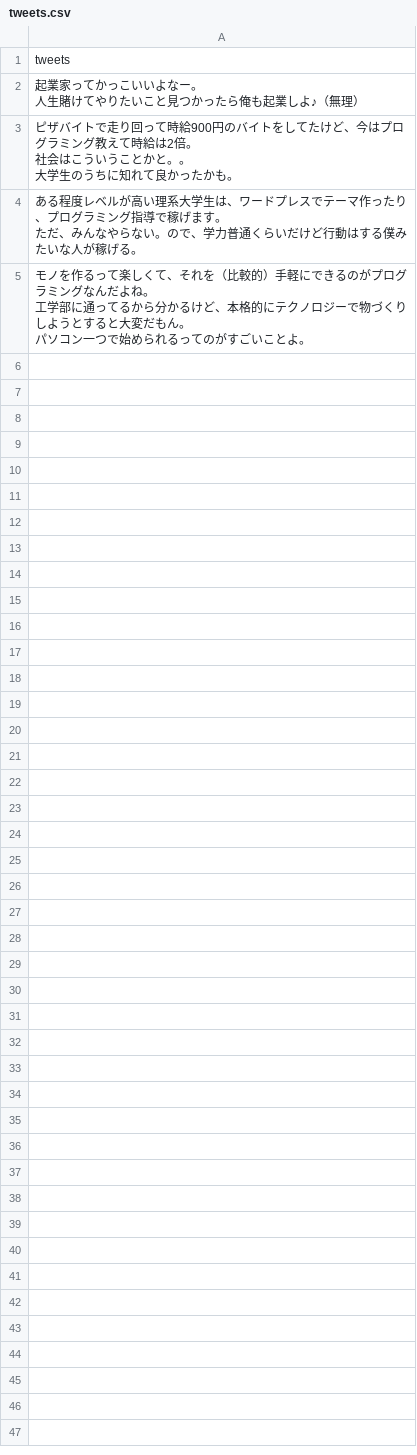
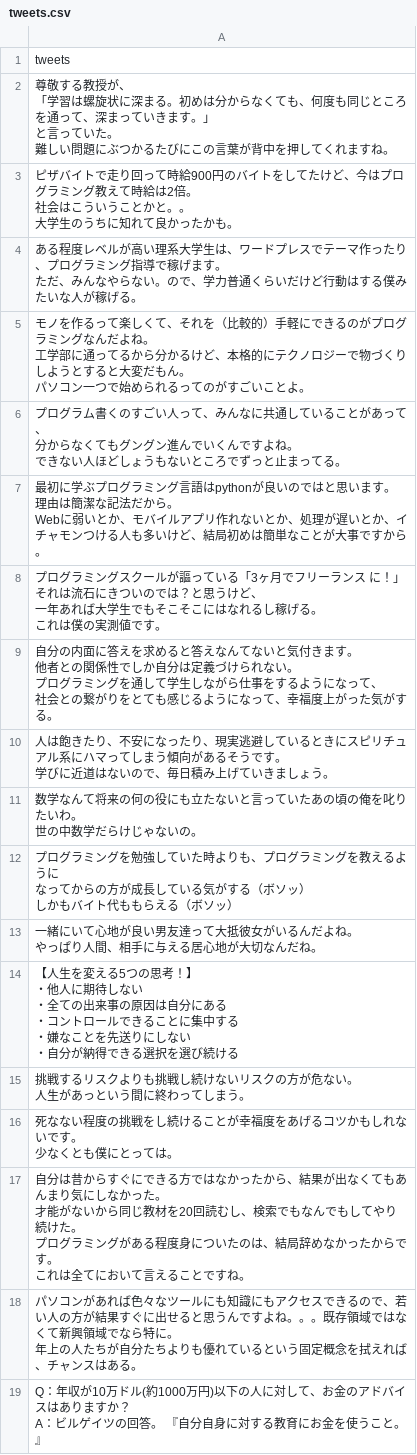
Before and after one commit to seiyatakano/automatic-tweet, a CSV file: tweets.csv, drawn as a sheet.

Commit message:
change tweets.csv

```diff
--- a/tweets.csv
+++ b/tweets.csv
@@ -1,5 +1,7 @@
 tweets
-"起業家ってかっこいいよなー。
-
-人生賭けてやりたいこと見つかったら俺も起業しよ♪（無理）"
+"尊敬する教授が、
+「学習は螺旋状に深まる。初めは分からなくても、何度も同じところを通って、深まっていきます。」
+と言っていた。
+
+難しい問題にぶつかるたびにこの言葉が背中を押してくれますね。"
 "ピザバイトで走り回って時給900円のバイトをしてたけど、今はプログラミング教えて時給は2倍。
@@ -17 +19,52 @@ tweets
 パソコン一つで始められるってのがすごいことよ。"
+"プログラム書くのすごい人って、みんなに共通していることがあって、
+分からなくてもグングン進んでいくんですよね。
+
+できない人ほどしょうもないところでずっと止まってる。"
+"最初に学ぶプログラミング言語はpythonが良いのではと思います。
+理由は簡潔な記法だから。
+
+Webに弱いとか、モバイルアプリ作れないとか、処理が遅いとか、イチャモンつける人も多いけど、結局初めは簡単なことが大事ですから。"
+"プログラミングスクールが謳っている「3ヶ月でフリーランス に！」
+
+それは流石にきついのでは？と思うけど、
+一年あれば大学生でもそこそこにはなれるし稼げる。
+
+これは僕の実測値です。"
+"自分の内面に答えを求めると答えなんてないと気付きます。
+他者との関係性でしか自分は定義づけられない。
+
+プログラミングを通して学生しながら仕事をするようになって、
+社会との繋がりをとても感じるようになって、幸福度上がった気がする。"
+"人は飽きたり、不安になったり、現実逃避しているときにスピリチュアル系にハマってしまう傾向があるそうです。
+
+学びに近道はないので、毎日積み上げていきましょう。"
+"数学なんて将来の何の役にも立たないと言っていたあの頃の俺を叱りたいわ。
+世の中数学だらけじゃないの。"
+"プログラミングを勉強していた時よりも、プログラミングを教えるように
+なってからの方が成長している気がする（ボソッ）
+
+しかもバイト代ももらえる（ボソッ）"
+"一緒にいて心地が良い男友達って大抵彼女がいるんだよね。
+やっぱり人間、相手に与える居心地が大切なんだね。"
+"【人生を変える5つの思考！】
+・他人に期待しない
+・全ての出来事の原因は自分にある
+・コントロールできることに集中する
+・嫌なことを先送りにしない
+・自分が納得できる選択を選び続ける"
+"挑戦するリスクよりも挑戦し続けないリスクの方が危ない。
+人生があっという間に終わってしまう。"
+"死なない程度の挑戦をし続けることが幸福度をあげるコツかもしれないです。
+少なくとも僕にとっては。"
+"自分は昔からすぐにできる方ではなかったから、結果が出なくてもあんまり気にしなかった。
+才能がないから同じ教材を20回読むし、検索でもなんでもしてやり続けた。
+
+プログラミングがある程度身についたのは、結局辞めなかったからです。
+
+これは全てにおいて言えることですね。"
+"パソコンがあれば色々なツールにも知識にもアクセスできるので、若い人の方が結果すぐに出せると思うんですよね。。。既存領域ではなくて新興領域でなら特に。
+
+年上の人たちが自分たちよりも優れているという固定概念を拭えれば、チャンスはある。"
+"Q：年収が10万ドル(約1000万円)以下の人に対して、お金のアドバイスはありますか？
+A：ビルゲイツの回答。 『自分自身に対する教育にお金を使うこと。』"
```
